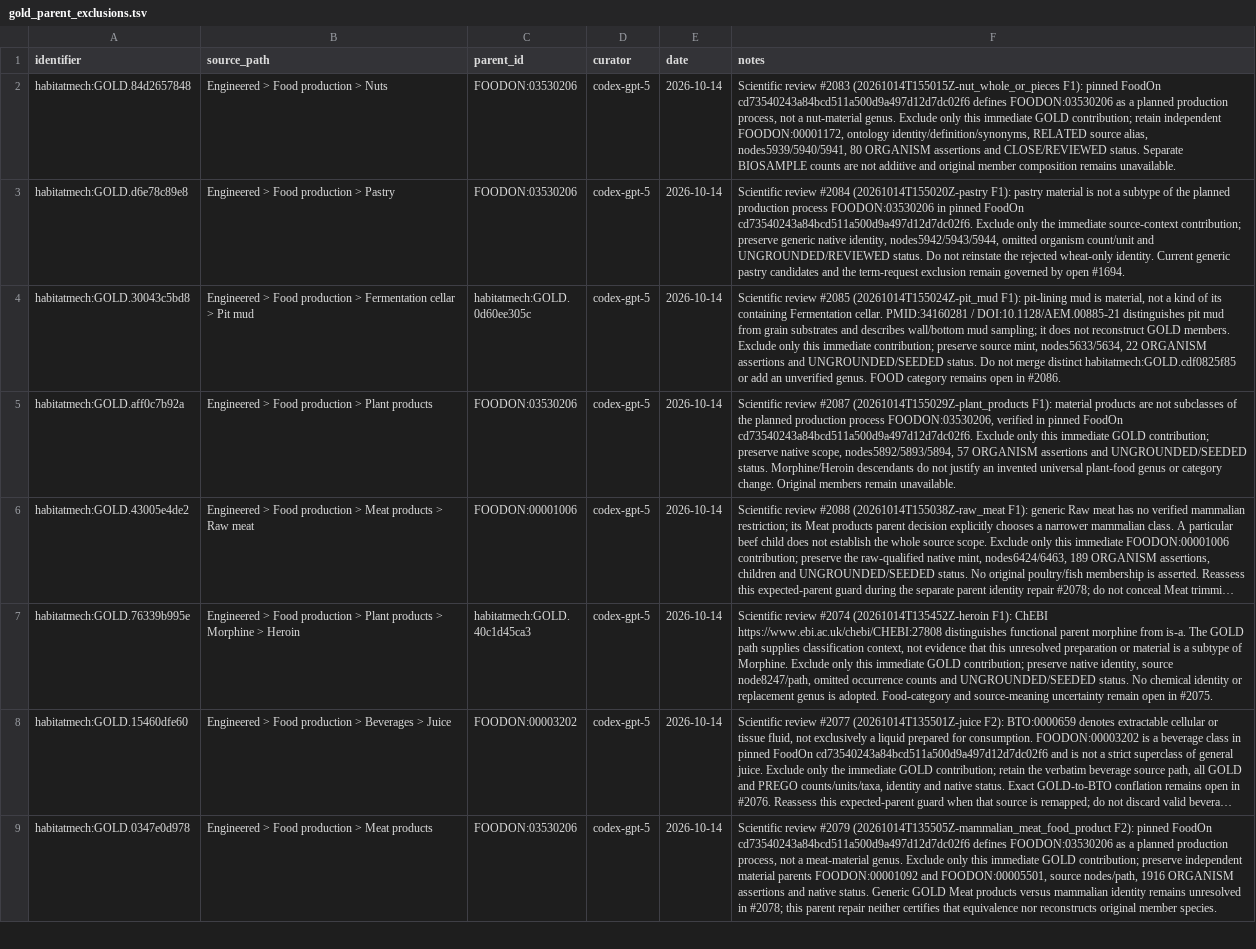
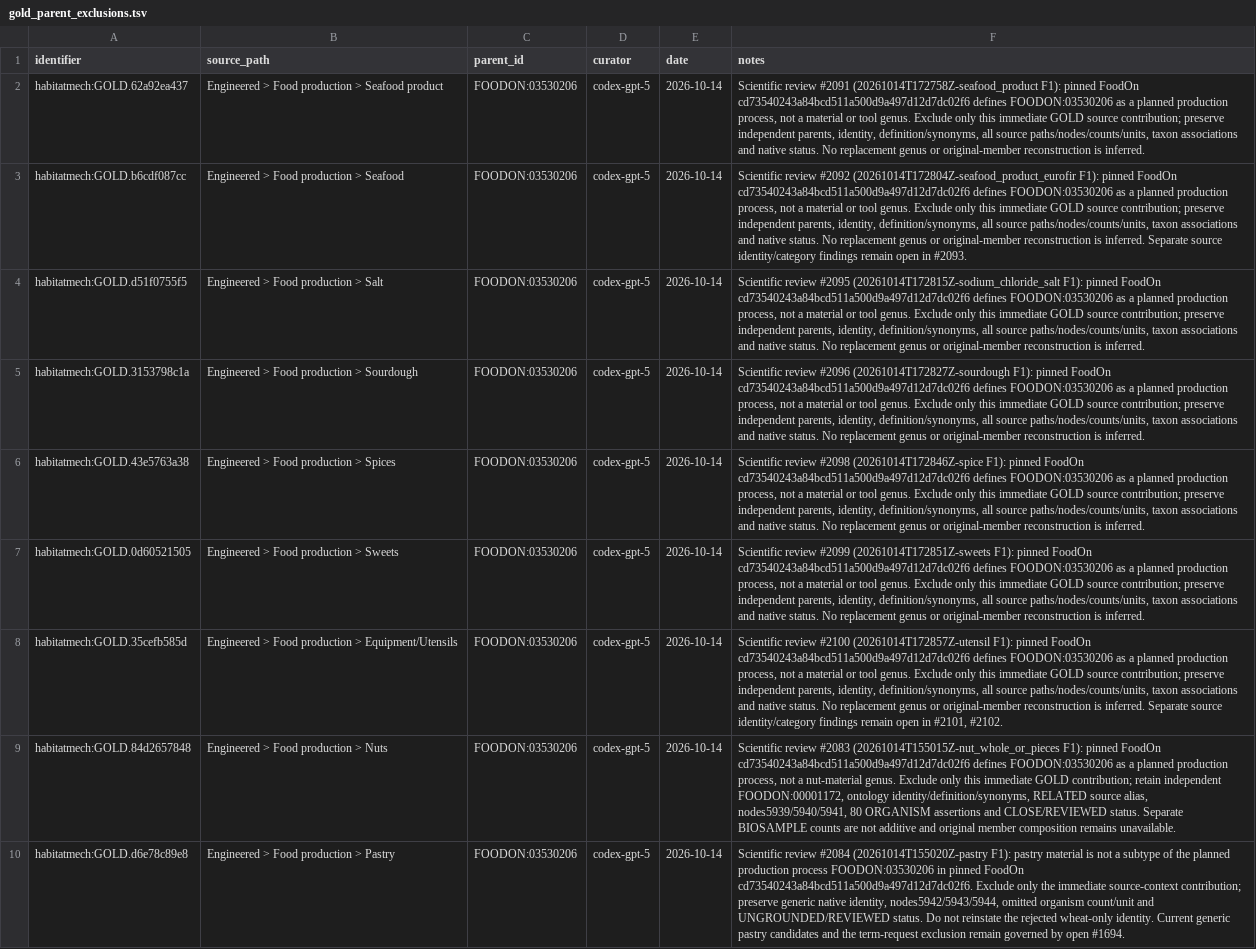
Before and after one commit to CultureBotAI/HabitatMech, a TSV file: curation/gold_parent_exclusions.tsv, drawn as a sheet; only a part is shown; the shorter side is filled out with more unchanged rows; long unchanged cells end in …; the diff names each change by its address in the sheet, - before the commit and + after, or states it on an @@ line.

Commit message:
Exclude seven unsupported food production parents and rebuild map

```diff
--- a/curation/gold_parent_exclusions.tsv
+++ b/curation/gold_parent_exclusions.tsv
+row 2: habitatmech:GOLD.62a92ea437 | Engineered > Food production > Seafood product | FOODON:03530206 | codex-gpt-5 | 2026-10-14 | Scientific review #2091 (20261014T172758Z-seafood_product F1): pinned FoodOn cd73540243a84bcd511a500d9a497d12d7dc02f6 defines FOODON:03530206 as a planned production process, not a material or tool genus. Exclude only this immediate GOLD source contribution; preserve independent parents, identity, definition/synonyms, all source paths/nodes/counts/units, taxon associations and native status. No replacement genus or original-member reconstruction is inferred.
+row 3: habitatmech:GOLD.b6cdf087cc | Engineered > Food production > Seafood | FOODON:03530206 | codex-gpt-5 | 2026-10-14 | Scientific review #2092 (20261014T172804Z-seafood_product_eurofir F1): pinned FoodOn cd73540243a84bcd511a500d9a497d12d7dc02f6 defines FOODON:03530206 as a planned production process, not a material or tool genus. Exclude only this immediate GOLD source contribution; preserve independent parents, identity, definition/synonyms, all source paths/nodes/counts/units, taxon associations and native status. No replacement genus or original-member reconstruction is inferred. Separate source identity/category findings remain open in #2093.
+row 4: habitatmech:GOLD.d51f0755f5 | Engineered > Food production > Salt | FOODON:03530206 | codex-gpt-5 | 2026-10-14 | Scientific review #2095 (20261014T172815Z-sodium_chloride_salt F1): pinned FoodOn cd73540243a84bcd511a500d9a497d12d7dc02f6 defines FOODON:03530206 as a planned production process, not a material or tool genus. Exclude only this immediate GOLD source contribution; preserve independent parents, identity, definition/synonyms, all source paths/nodes/counts/units, taxon associations and native status. No replacement genus or original-member reconstruction is inferred.
+row 5: habitatmech:GOLD.3153798c1a | Engineered > Food production > Sourdough | FOODON:03530206 | codex-gpt-5 | 2026-10-14 | Scientific review #2096 (20261014T172827Z-sourdough F1): pinned FoodOn cd73540243a84bcd511a500d9a497d12d7dc02f6 defines FOODON:03530206 as a planned production process, not a material or tool genus. Exclude only this immediate GOLD source contribution; preserve independent parents, identity, definition/synonyms, all source paths/nodes/counts/units, taxon associations and native status. No replacement genus or original-member reconstruction is inferred.
+row 6: habitatmech:GOLD.43e5763a38 | Engineered > Food production > Spices | FOODON:03530206 | codex-gpt-5 | 2026-10-14 | Scientific review #2098 (20261014T172846Z-spice F1): pinned FoodOn cd73540243a84bcd511a500d9a497d12d7dc02f6 defines FOODON:03530206 as a planned production process, not a material or tool genus. Exclude only this immediate GOLD source contribution; preserve independent parents, identity, definition/synonyms, all source paths/nodes/counts/units, taxon associations and native status. No replacement genus or original-member reconstruction is inferred.
+row 7: habitatmech:GOLD.0d60521505 | Engineered > Food production > Sweets | FOODON:03530206 | codex-gpt-5 | 2026-10-14 | Scientific review #2099 (20261014T172851Z-sweets F1): pinned FoodOn cd73540243a84bcd511a500d9a497d12d7dc02f6 defines FOODON:03530206 as a planned production process, not a material or tool genus. Exclude only this immediate GOLD source contribution; preserve independent parents, identity, definition/synonyms, all source paths/nodes/counts/units, taxon associations and native status. No replacement genus or original-member reconstruction is inferred.
+row 8: habitatmech:GOLD.35cefb585d | Engineered > Food production > Equipment/Utensils | FOODON:03530206 | codex-gpt-5 | 2026-10-14 | Scientific review #2100 (20261014T172857Z-utensil F1): pinned FoodOn cd73540243a84bcd511a500d9a497d12d7dc02f6 defines FOODON:03530206 as a planned production process, not a material or tool genus. Exclude only this immediate GOLD source contribution; preserve independent parents, identity, definition/synonyms, all source paths/nodes/counts/units, taxon associations and native status. No replacement genus or original-member reconstruction is inferred. Separate source identity/category findings remain open in #2101, #2102.
```
Also changed, not shown: 16 other files.
